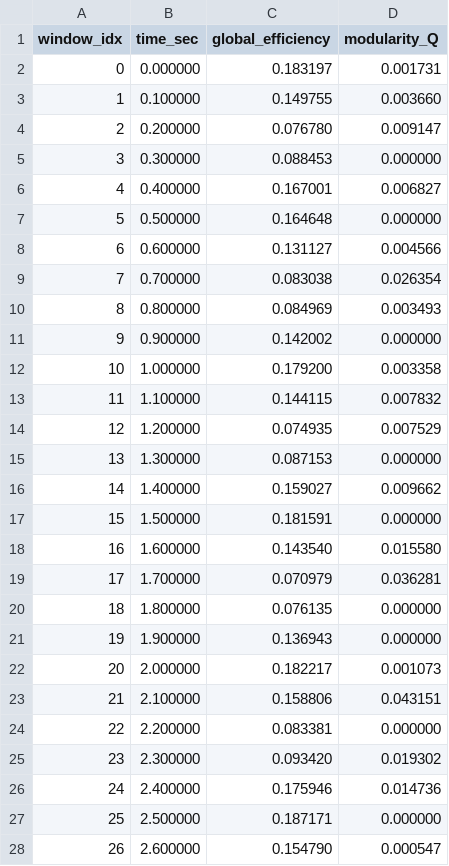
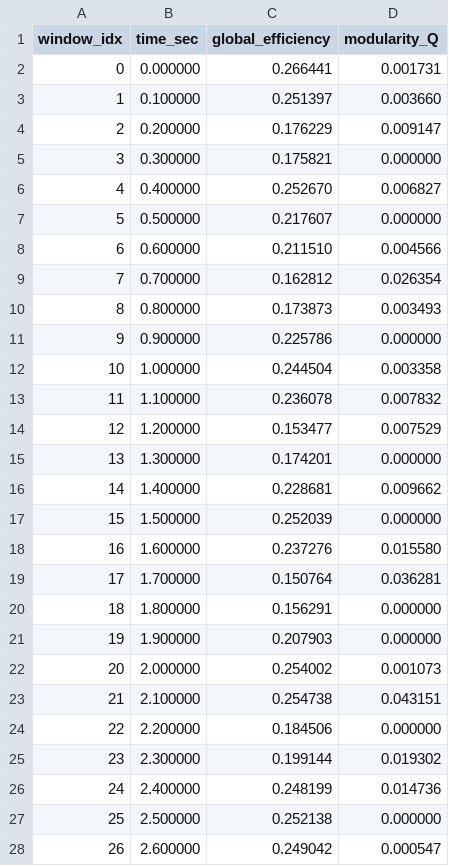
Before and after one commit to donbeiyoropiku-lab/FuttoAnalysis, a CSV file: 2026_analysis/futto_network_real/network_results/demo/demo_timeseries.csv, drawn as a sheet; only a part is shown; the diff covers the shown part only.

Commit message:
dynamic_networkの編集

```diff
--- a/2026_analysis/futto_network_real/network_results/demo/demo_timeseries.csv
+++ b/2026_analysis/futto_network_real/network_results/demo/demo_timeseries.csv
@@ -1,28 +1,28 @@
 window_idx,time_sec,global_efficiency,modularity_Q
-0,0.000000,0.183197,0.001731
-1,0.100000,0.149755,0.003660
-2,0.200000,0.076780,0.009147
-3,0.300000,0.088453,0.000000
-4,0.400000,0.167001,0.006827
-5,0.500000,0.164648,0.000000
-6,0.600000,0.131127,0.004566
-7,0.700000,0.083038,0.026354
-8,0.800000,0.084969,0.003493
-9,0.900000,0.142002,0.000000
-10,1.000000,0.179200,0.003358
-11,1.100000,0.144115,0.007832
-12,1.200000,0.074935,0.007529
-13,1.300000,0.087153,0.000000
-14,1.400000,0.159027,0.009662
-15,1.500000,0.181591,0.000000
-16,1.600000,0.143540,0.015580
-17,1.700000,0.070979,0.036281
-18,1.800000,0.076135,0.000000
-19,1.900000,0.136943,0.000000
-20,2.000000,0.182217,0.001073
-21,2.100000,0.158806,0.043151
-22,2.200000,0.083381,0.000000
-23,2.300000,0.093420,0.019302
-24,2.400000,0.175946,0.014736
-25,2.500000,0.187171,0.000000
-26,2.600000,0.154790,0.000547
+0,0.000000,0.266441,0.001731
+1,0.100000,0.251397,0.003660
+2,0.200000,0.176229,0.009147
+3,0.300000,0.175821,0.000000
+4,0.400000,0.252670,0.006827
+5,0.500000,0.217607,0.000000
+6,0.600000,0.211510,0.004566
+7,0.700000,0.162812,0.026354
+8,0.800000,0.173873,0.003493
+9,0.900000,0.225786,0.000000
+10,1.000000,0.244504,0.003358
+11,1.100000,0.236078,0.007832
+12,1.200000,0.153477,0.007529
+13,1.300000,0.174201,0.000000
+14,1.400000,0.228681,0.009662
+15,1.500000,0.252039,0.000000
+16,1.600000,0.237276,0.015580
+17,1.700000,0.150764,0.036281
+18,1.800000,0.156291,0.000000
+19,1.900000,0.207903,0.000000
+20,2.000000,0.254002,0.001073
+21,2.100000,0.254738,0.043151
+22,2.200000,0.184506,0.000000
+23,2.300000,0.199144,0.019302
+24,2.400000,0.248199,0.014736
+25,2.500000,0.252138,0.000000
+26,2.600000,0.249042,0.000547
```
Also changed, not shown: 22 edited cells elsewhere in this file, 4 other files.
